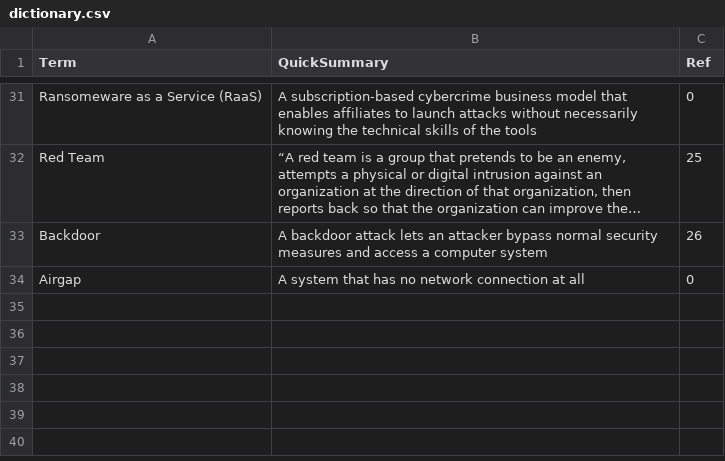
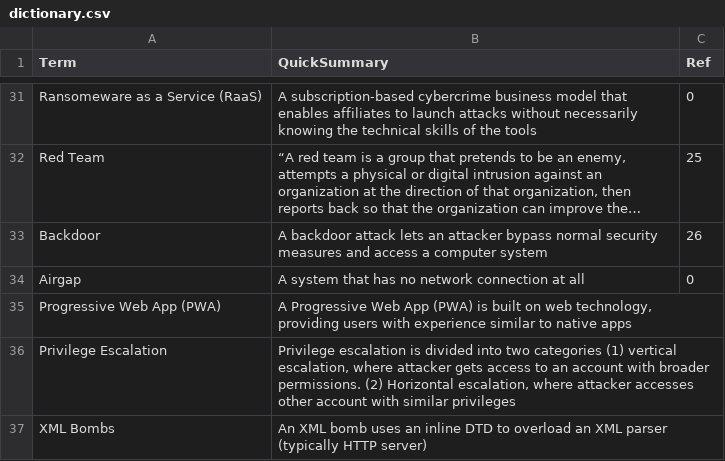
Before and after one commit to asis2016/Cybersecurity-Glossary, a CSV file: assets/dictionary/dictionary.csv, drawn as a sheet; only a part is shown, gaps mark what is left out; long unchanged cells end in …; the diff names each change by its address in the sheet, - before the commit and + after, or states it on an @@ line.

```diff
--- a/assets/dictionary/dictionary.csv
+++ b/assets/dictionary/dictionary.csv
+row 35: Progressive Web App (PWA) | A Progressive Web App (PWA) is built on web technology, providing users with experience similar to native apps
+row 36: Privilege Escalation | Privilege escalation is divided into two categories (1) vertical escalation, where attacker gets access to an account with broader permissions. (2) Horizontal escalation, where attacker accesses other account with similar privileges
+row 37: XML Bombs | An XML bomb uses an inline DTD to overload an XML parser (typically HTTP server)
```
Also changed, not shown: 3 other files.
